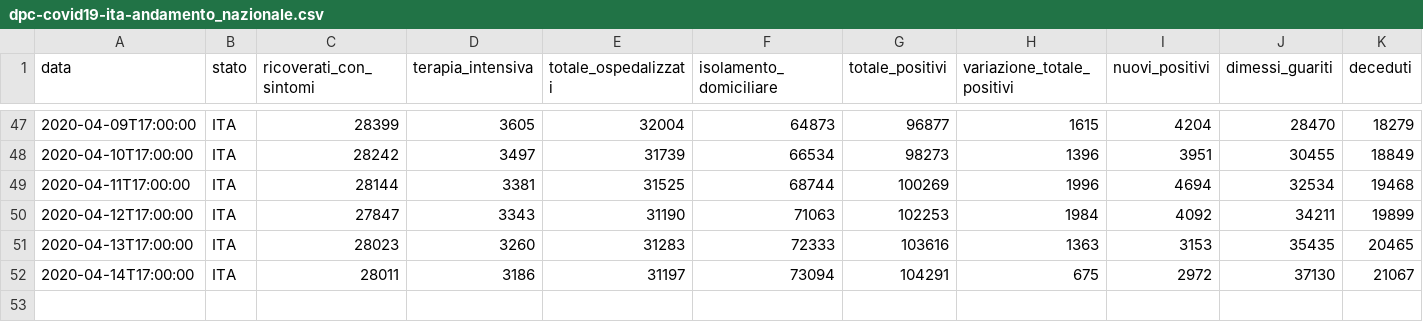
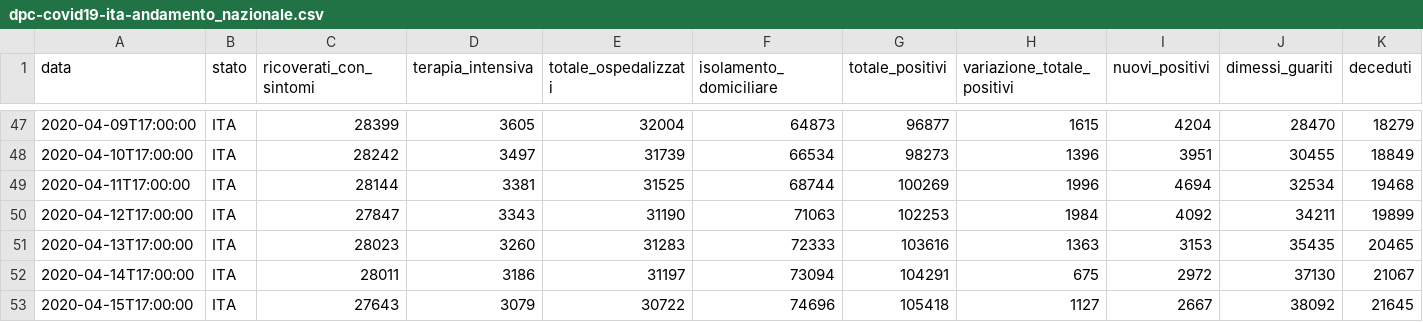
Before and after one commit to matteo-stat/covid-19, a CSV file: py_app/data_raw/csv/dpc-covid19-ita-andamento_nazionale.csv, drawn as a sheet; only a part is shown, gaps mark what is left out; rows hold the shown columns only; the diff names each change by its address in the sheet, - before the commit and + after, or states it on an @@ line.

Commit message:
source data updated 15/04/2020

```diff
--- a/py_app/data_raw/csv/dpc-covid19-ita-andamento_nazionale.csv
+++ b/py_app/data_raw/csv/dpc-covid19-ita-andamento_nazionale.csv
+row 53: 2020-04-15T17:00:00 | ITA | 27643 | 3079 | 30722 | 74696 | 105418 | 1127 | 2667 | 38092 | 21645
```
Also changed, not shown: 42 other files.
